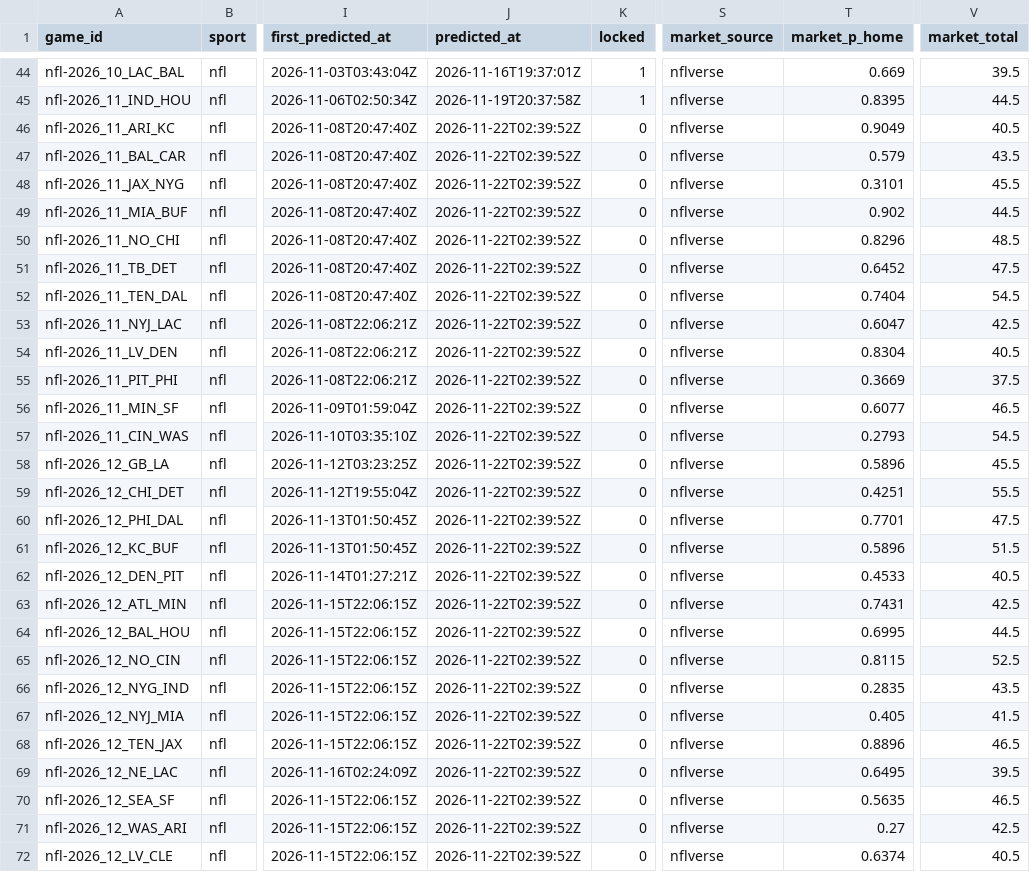
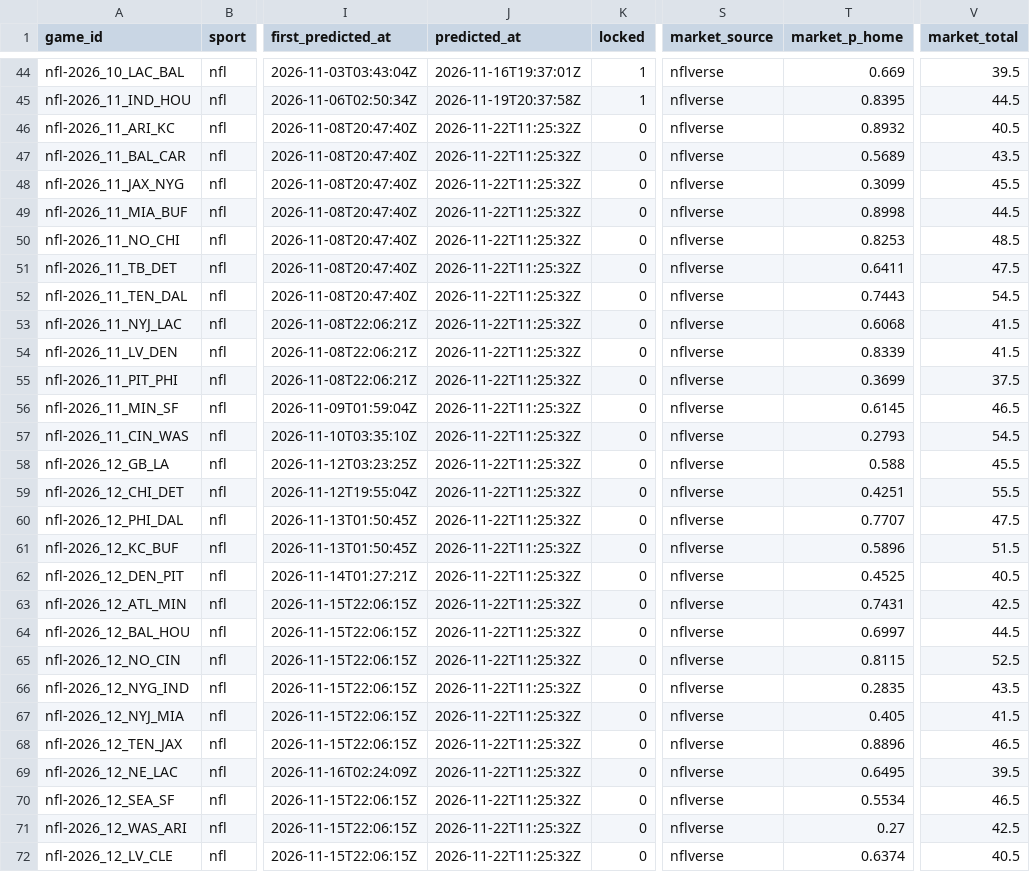
Before and after one commit to pknsubuga07/pl-forecast, a CSV file: data/ledger/nfl_predictions.csv, drawn as a sheet; only a part is shown, gaps mark what is left out; the diff covers the shown part only; the diff names each change by its address in the sheet, - before the commit and + after, or states it on an @@ line.

```diff
--- a/data/ledger/nfl_predictions.csv
+++ b/data/ledger/nfl_predictions.csv
-J46:J72 (predicted_at): 2026-11-22T02:39:52Z
+J46:J72 (predicted_at): 2026-11-22T11:25:32Z
-T46 (market_p_home): 0.9049
+T46 (market_p_home): 0.8932
-T47 (market_p_home): 0.579
+T47 (market_p_home): 0.5689
-T48 (market_p_home): 0.3101
+T48 (market_p_home): 0.3099
-T49 (market_p_home): 0.902
+T49 (market_p_home): 0.8998
-T50 (market_p_home): 0.8296
+T50 (market_p_home): 0.8253
-T51 (market_p_home): 0.6452
+T51 (market_p_home): 0.6411
-T52 (market_p_home): 0.7404
+T52 (market_p_home): 0.7443
-T53 (market_p_home): 0.6047
+T53 (market_p_home): 0.6068
-V53 (market_total): 42.5
+V53 (market_total): 41.5
-T54 (market_p_home): 0.8304
+T54 (market_p_home): 0.8339
-V54 (market_total): 40.5
+V54 (market_total): 41.5
-T55 (market_p_home): 0.3669
+T55 (market_p_home): 0.3699
-T56 (market_p_home): 0.6077
+T56 (market_p_home): 0.6145
-T58 (market_p_home): 0.5896
+T58 (market_p_home): 0.588
-T60 (market_p_home): 0.7701
+T60 (market_p_home): 0.7707
-T62 (market_p_home): 0.4533
+T62 (market_p_home): 0.4525
-T64 (market_p_home): 0.6995
+T64 (market_p_home): 0.6997
-T70 (market_p_home): 0.5635
+T70 (market_p_home): 0.5534
```
Also changed, not shown: 2 edited cells elsewhere in this file, data/ledger/nba_predictions.csv, data/ledger/nfl_props.csv, 17 other files.
